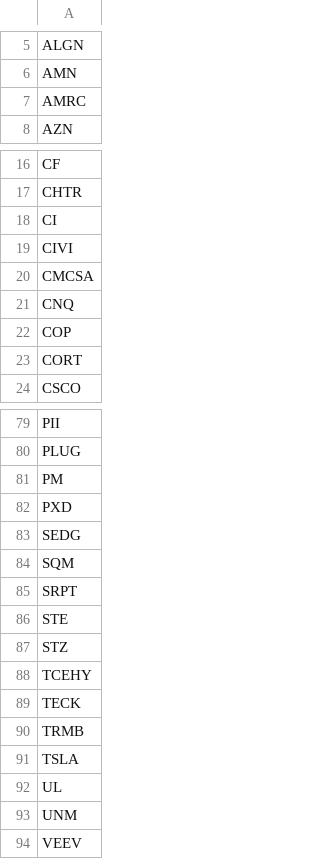
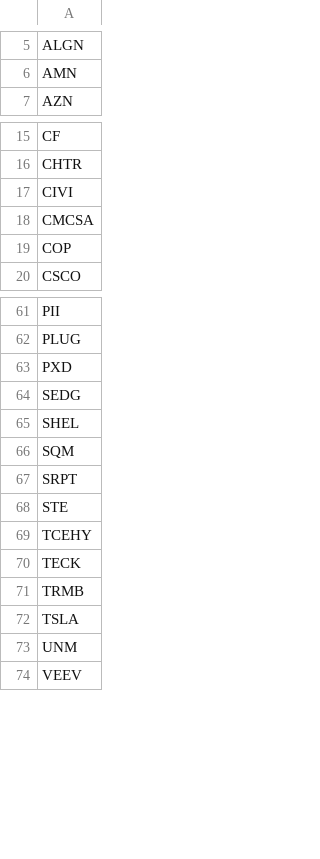
Before and after one commit to BruceRayWilson/PBL_StockPredictionsPrivate, a CSV file: predicted_symbols.csv, drawn as a sheet; only a part is shown, gaps mark what is left out; the diff covers the shown part only.

```diff
--- a/predicted_symbols.csv
+++ b/predicted_symbols.csv
@@ -6,3 +6,2 @@ ALGN
 AMN
-AMRC
 AZN
@@ -17,8 +16,5 @@ CF
 CHTR
-CI
 CIVI
 CMCSA
-CNQ
 COP
-CORT
 CSCO
@@ -80,5 +62,5 @@ PII
 PLUG
-PM
 PXD
 SEDG
+SHEL
 SQM
@@ -86,3 +68,2 @@ SRPT
 STE
-STZ
 TCEHY
@@ -91,3 +72,2 @@ TRMB
 TSLA
-UL
 UNM
```
Also changed, not shown: 15 removed rows and 1 edited cell elsewhere in this file, final_predictions.csv, 4 other files.
